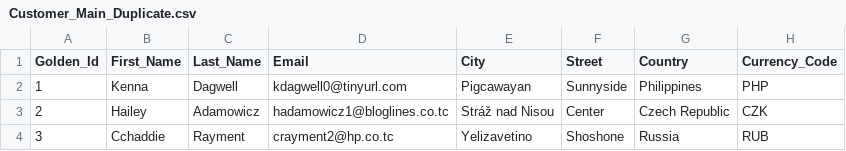
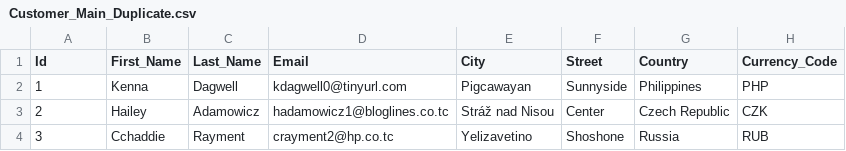
Before and after one commit to shantanu4u/DataQuality, a CSV file: Data/Customer_Main_Duplicate.csv, drawn as a sheet; only a part is shown; the diff names each change by its address in the sheet, - before the commit and + after, or states it on an @@ line.

Commit message:
Update Customer_Main_Duplicate.csv

```diff
--- a/Data/Customer_Main_Duplicate.csv
+++ b/Data/Customer_Main_Duplicate.csv
-A1: Golden_Id
+A1: Id
```
